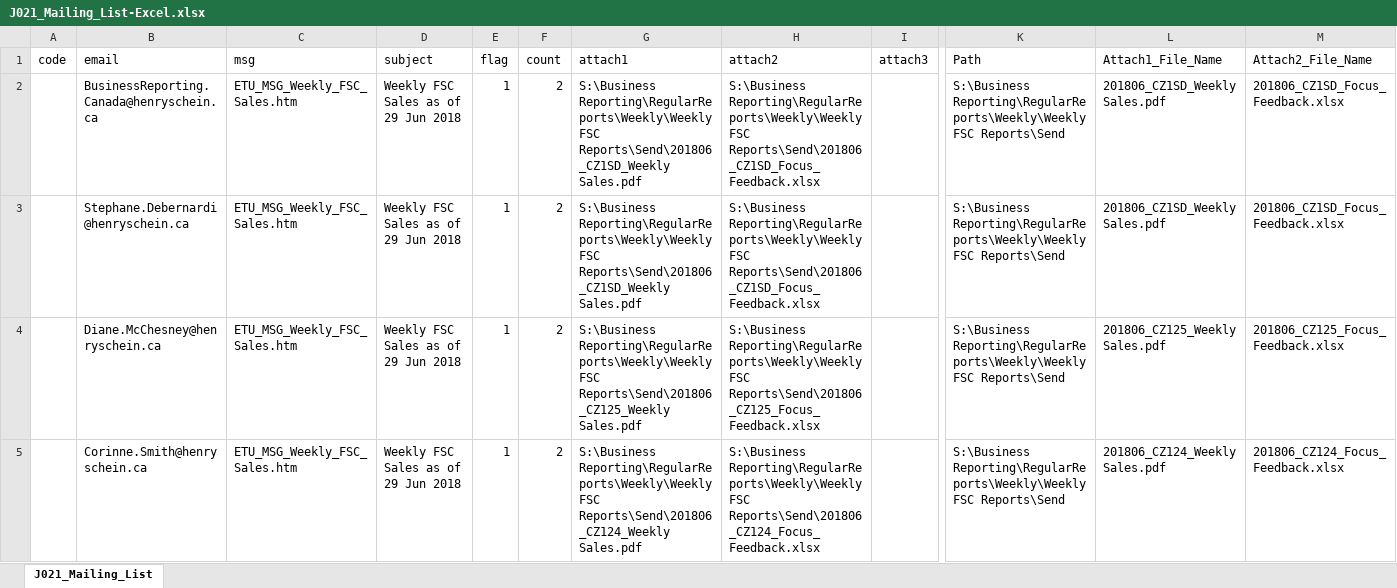
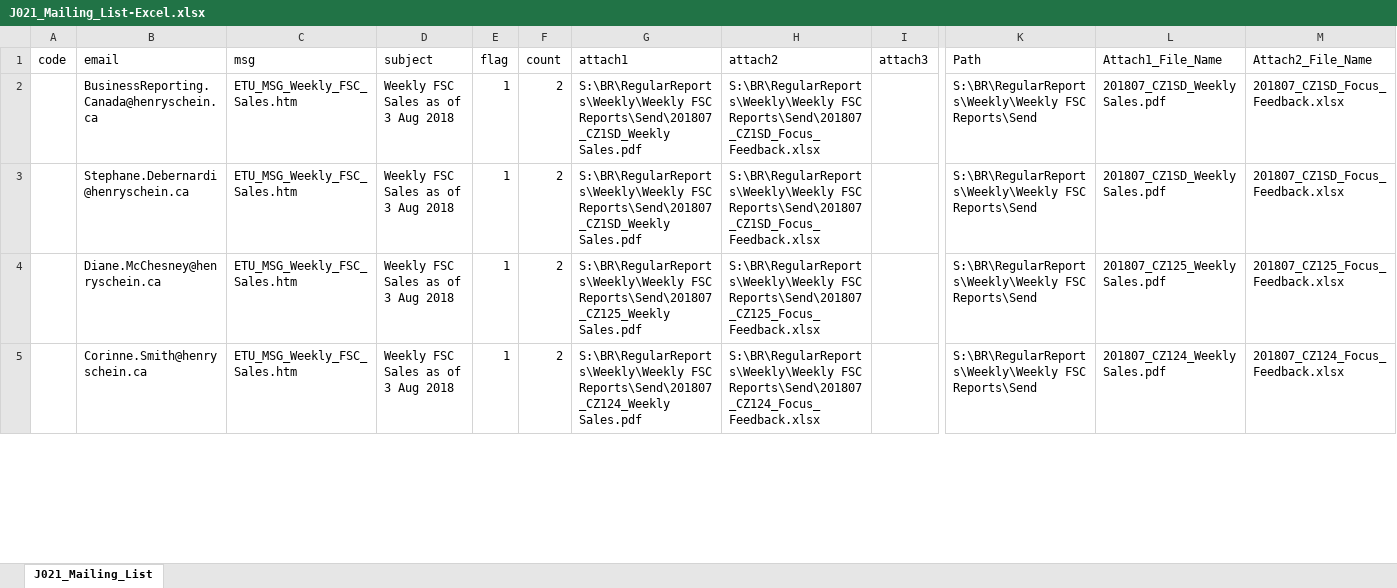
Before and after one commit to HSCanada/BRPoSh, an Excel workbook: BR_Mailer/J021_DS_FSC/J021_Mailing_List-Excel.xlsx, sheet J021_Mailing_List, drawn as a sheet; only a part is shown, gaps mark what is left out; values as stored, in another font and other column widths than the file's, no borders; the diff covers the shown part only; the diff names each change by its address in the sheet, - before the commit and + after, or states it on an @@ line.

```diff
--- a/BR_Mailer/J021_DS_FSC/J021_Mailing_List-Excel.xlsx (sheet J021_Mailing_List)
+++ b/BR_Mailer/J021_DS_FSC/J021_Mailing_List-Excel.xlsx (sheet J021_Mailing_List)
-D2:D5 (subject): Weekly FSC Sales as of 29 Jun 2018
+D2:D5 (subject): Weekly FSC Sales as of 3 Aug 2018
-G2:G3 (attach1): S:\Business Reporting\RegularReports\Weekly\Weekly FSC Reports\Send\201806_CZ1SD_Weekly Sales.pdf
+G2:G3 (attach1): S:\BR\RegularReports\Weekly\Weekly FSC Reports\Send\201807_CZ1SD_Weekly Sales.pdf
-H2:H3 (attach2): S:\Business Reporting\RegularReports\Weekly\Weekly FSC Reports\Send\201806_CZ1SD_Focus_Feedback.xlsx
+H2:H3 (attach2): S:\BR\RegularReports\Weekly\Weekly FSC Reports\Send\201807_CZ1SD_Focus_Feedback.xlsx
-K2:K5 (Path): S:\Business Reporting\RegularReports\Weekly\Weekly FSC Reports\Send
+K2:K5 (Path): S:\BR\RegularReports\Weekly\Weekly FSC Reports\Send
-L2:L3 (Attach1_File_Name): 201806_CZ1SD_Weekly Sales.pdf
+L2:L3 (Attach1_File_Name): 201807_CZ1SD_Weekly Sales.pdf
-M2:M3 (Attach2_File_Name): 201806_CZ1SD_Focus_Feedback.xlsx
+M2:M3 (Attach2_File_Name): 201807_CZ1SD_Focus_Feedback.xlsx
-G4 (attach1): S:\Business Reporting\RegularReports\Weekly\Weekly FSC Reports\Send\201806_CZ125_Weekly Sales.pdf
+G4 (attach1): S:\BR\RegularReports\Weekly\Weekly FSC Reports\Send\201807_CZ125_Weekly Sales.pdf
-H4 (attach2): S:\Business Reporting\RegularReports\Weekly\Weekly FSC Reports\Send\201806_CZ125_Focus_Feedback.xlsx
+H4 (attach2): S:\BR\RegularReports\Weekly\Weekly FSC Reports\Send\201807_CZ125_Focus_Feedback.xlsx
-L4 (Attach1_File_Name): 201806_CZ125_Weekly Sales.pdf
+L4 (Attach1_File_Name): 201807_CZ125_Weekly Sales.pdf
-M4 (Attach2_File_Name): 201806_CZ125_Focus_Feedback.xlsx
+M4 (Attach2_File_Name): 201807_CZ125_Focus_Feedback.xlsx
-G5 (attach1): S:\Business Reporting\RegularReports\Weekly\Weekly FSC Reports\Send\201806_CZ124_Weekly Sales.pdf
+G5 (attach1): S:\BR\RegularReports\Weekly\Weekly FSC Reports\Send\201807_CZ124_Weekly Sales.pdf
-H5 (attach2): S:\Business Reporting\RegularReports\Weekly\Weekly FSC Reports\Send\201806_CZ124_Focus_Feedback.xlsx
+H5 (attach2): S:\BR\RegularReports\Weekly\Weekly FSC Reports\Send\201807_CZ124_Focus_Feedback.xlsx
-L5 (Attach1_File_Name): 201806_CZ124_Weekly Sales.pdf
+L5 (Attach1_File_Name): 201807_CZ124_Weekly Sales.pdf
-M5 (Attach2_File_Name): 201806_CZ124_Focus_Feedback.xlsx
+M5 (Attach2_File_Name): 201807_CZ124_Focus_Feedback.xlsx
```
Also changed, not shown: 1200 edited cells elsewhere in this sheet, BR_Mailer/J030_COM_FSC/J030_Mailing_List - Excel.xlsx, BR_Mailer/J040_COM_EST/J040_Mailing_List - Excel.xlsx, 20 other files.
